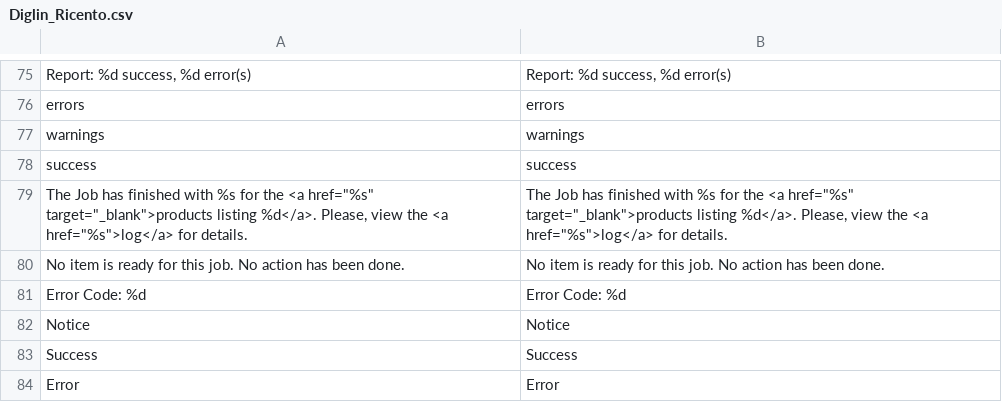
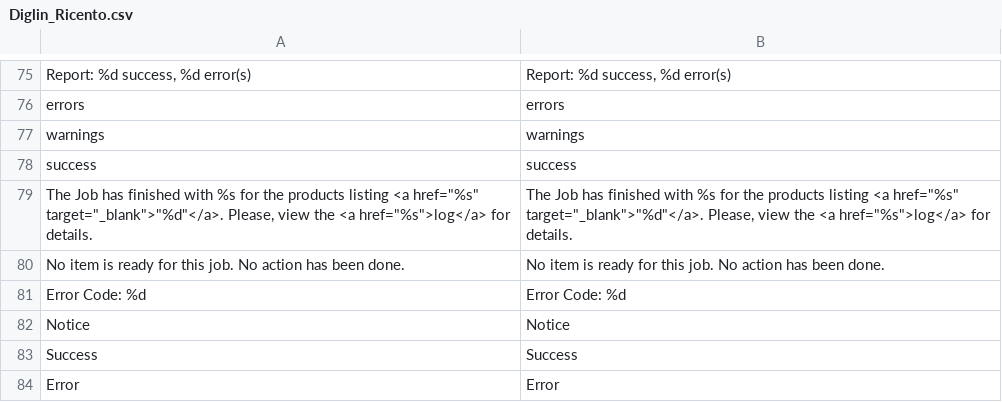
Before and after one commit to diglin/ricardo, a CSV file: src/app/locale/en_US/Diglin_Ricento.csv, drawn as a sheet; only a part is shown, gaps mark what is left out.

Commit message:
Implement support of configurable product type

```diff
--- a/src/app/locale/en_US/Diglin_Ricento.csv
+++ b/src/app/locale/en_US/Diglin_Ricento.csv
@@ -84,3 +84,3 @@
 "success","success"
-"The Job has finished with %s for the <a href=""%s"" target=""_blank"">products listing %d</a>. Please, view the <a href=""%s"">log</a> for details.","The Job has finished with %s for the <a href=""%s"" target=""_blank"">products listing %d</a>. Please, view the <a href=""%s"">log</a> for details."
+"The Job has finished with %s for the products listing <a href=""%s"" target=""_blank"">""%d""</a>. Please, view the <a href=""%s"">log</a> for details.","The Job has finished with %s for the products listing <a href=""%s"" target=""_blank"">""%d""</a>. Please, view the <a href=""%s"">log</a> for details."
 "No item is ready for this job. No action has been done.","No item is ready for this job. No action has been done."
```
Also changed, not shown: src/app/locale/de_CH/Diglin_Ricento.csv, src/app/locale/de_DE/Diglin_Ricento.csv, 23 other files.
